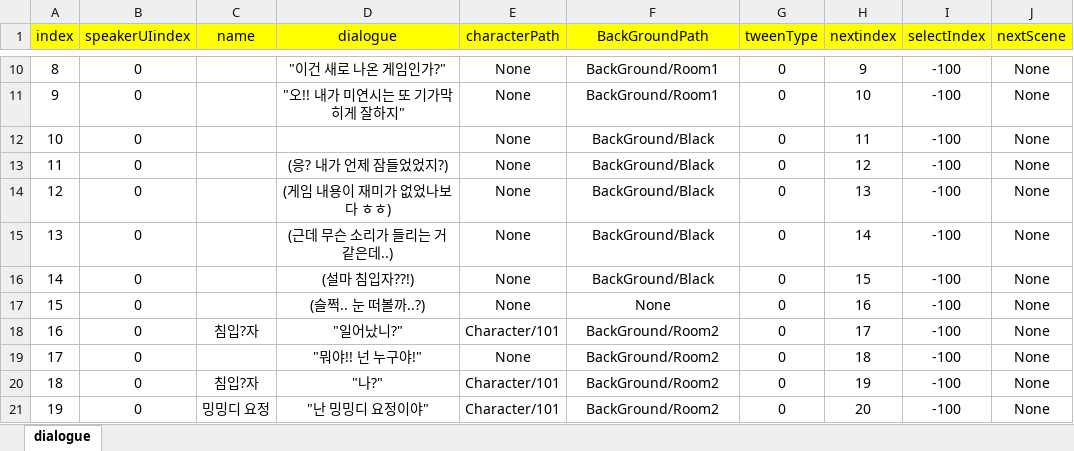
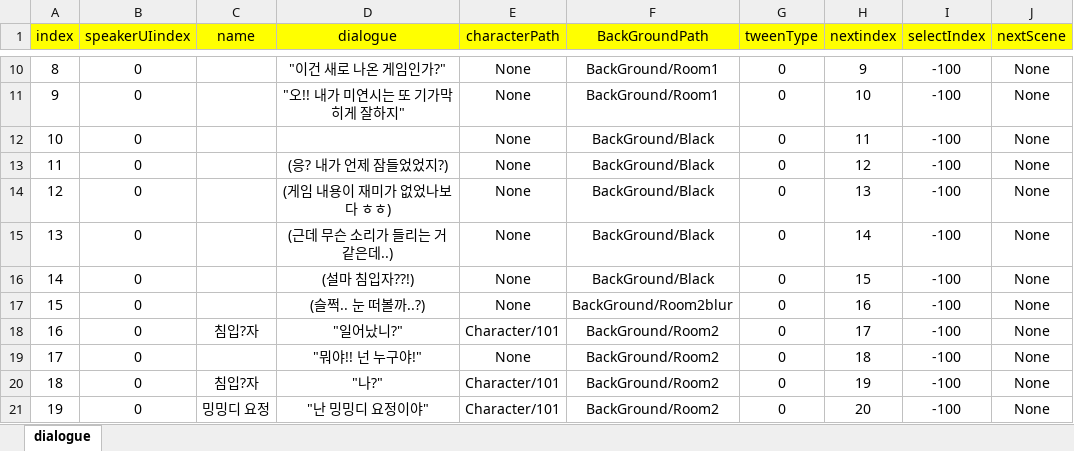
Before and after one commit to ahyun04/hihisecondproject, an Excel workbook: SecondHeeHeeMotGa/Assets/Resources/ExcelDB/DialogueDB.xlsx, sheet dialogue, drawn as a sheet; only a part is shown, gaps mark what is left out; values as stored, in another font and other column widths than the file's, no borders; the diff covers the shown part only; the diff names each change by its address in the sheet, - before the commit and + after, or states it on an @@ line.

```diff
--- a/SecondHeeHeeMotGa/Assets/Resources/ExcelDB/DialogueDB.xlsx (sheet dialogue)
+++ b/SecondHeeHeeMotGa/Assets/Resources/ExcelDB/DialogueDB.xlsx (sheet dialogue)
-F17 (BackGroundPath): None
+F17 (BackGroundPath): BackGround/Room2blur
```
Also changed, not shown: 25 added rows and 1 edited cell elsewhere in this sheet, SecondHeeHeeMotGa/Assets/Resources/ExcelDB/SelectDB.xlsx, 5 other files.
